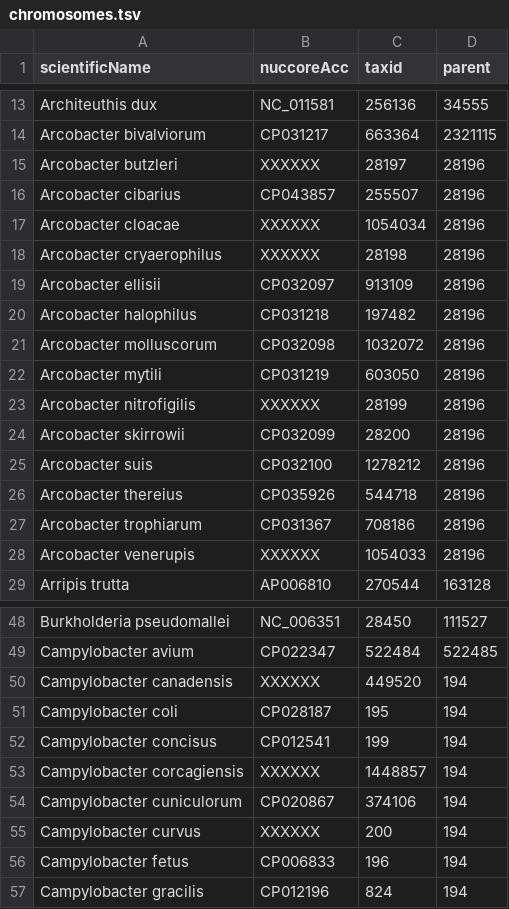
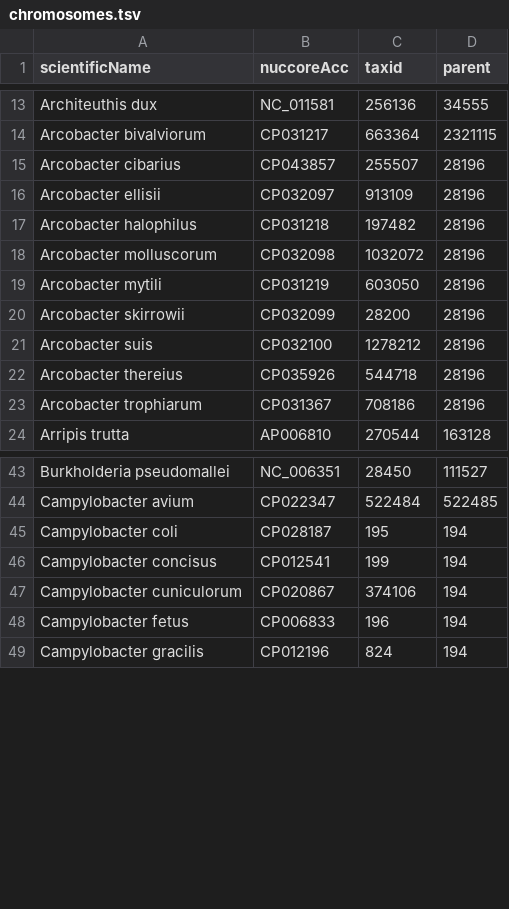
Before and after one commit to lskatz/Kalamari, a TSV file: src/chromosomes.tsv, drawn as a sheet; only a part is shown, gaps mark what is left out; the diff covers the shown part only; the diff names each change by its address in the sheet, - before the commit and + after, or states it on an @@ line.

```diff
--- a/src/chromosomes.tsv
+++ b/src/chromosomes.tsv
-row 15: Arcobacter butzleri | XXXXXX | 28197 | 28196
-row 17: Arcobacter cloacae | XXXXXX | 1054034 | 28196
-row 18: Arcobacter cryaerophilus | XXXXXX | 28198 | 28196
-row 23: Arcobacter nitrofigilis | XXXXXX | 28199 | 28196
-row 28: Arcobacter venerupis | XXXXXX | 1054033 | 28196
-row 50: Campylobacter canadensis | XXXXXX | 449520 | 194
-row 53: Campylobacter corcagiensis | XXXXXX | 1448857 | 194
-row 55: Campylobacter curvus | XXXXXX | 200 | 194
```
Also changed, not shown: 11 removed rows elsewhere in this file, src/plasmids.tsv, 7 other files.
